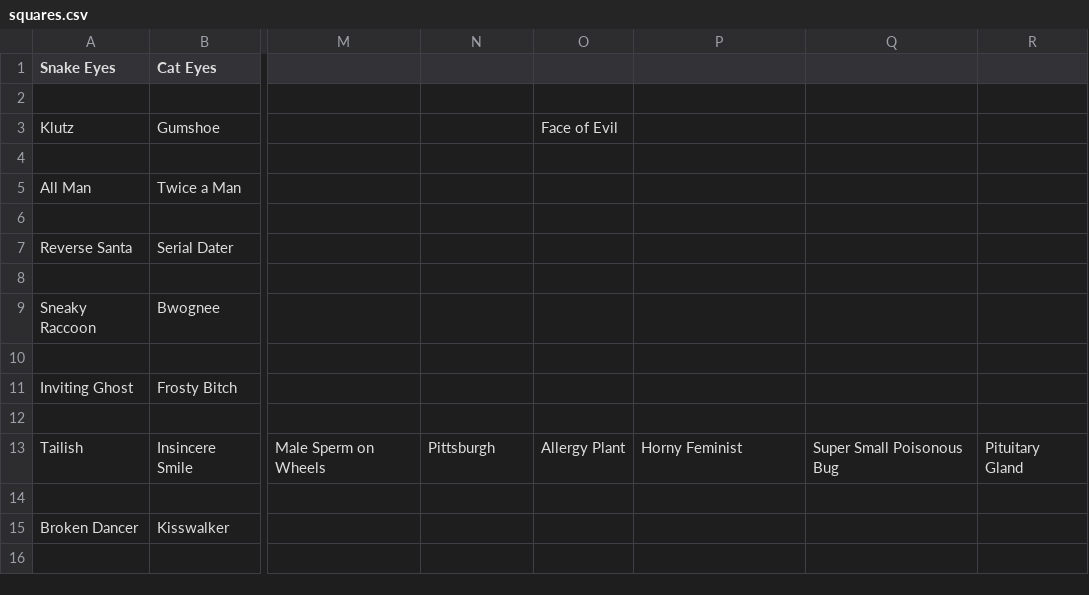
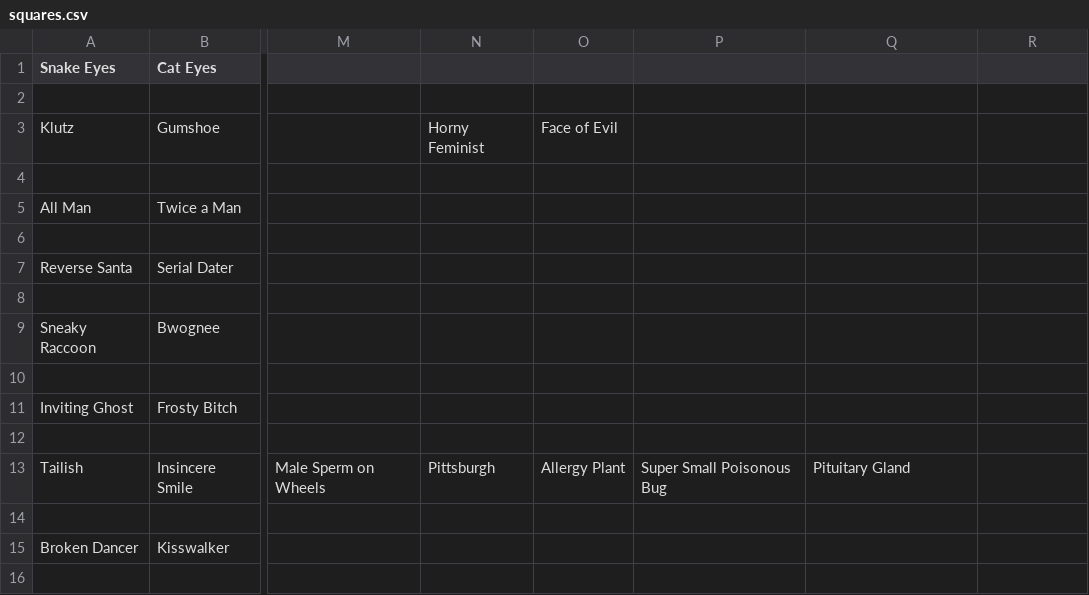
Before and after one commit to saltire/hardlivin, a CSV file: squares.csv, drawn as a sheet; only a part is shown, gaps mark what is left out; the diff names each change by its address in the sheet, - before the commit and + after, or states it on an @@ line.

```diff
--- a/squares.csv
+++ b/squares.csv
-N3: (empty)
+N3: Horny Feminist
-P13: Horny Feminist
+P13: Super Small Poisonous Bug
-Q13: Super Small Poisonous Bug
+Q13: Pituitary Gland
-R13: Pituitary Gland
+R13: (empty)
```
Also changed, not shown: 8 other files.
